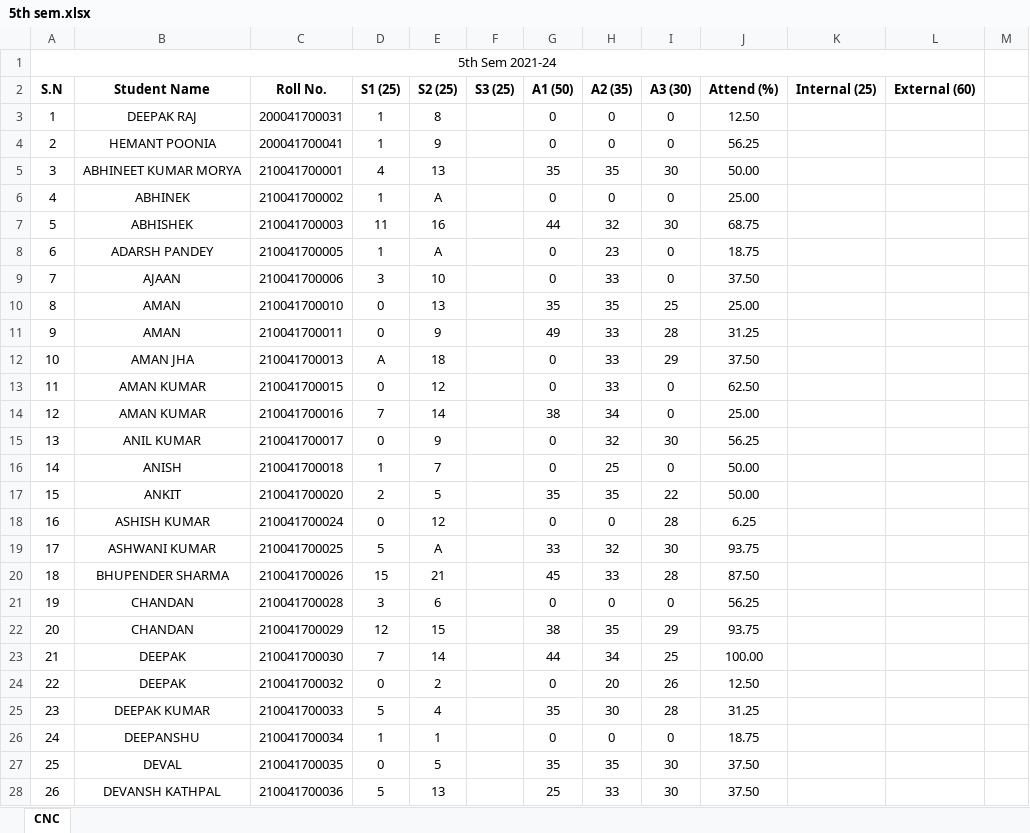
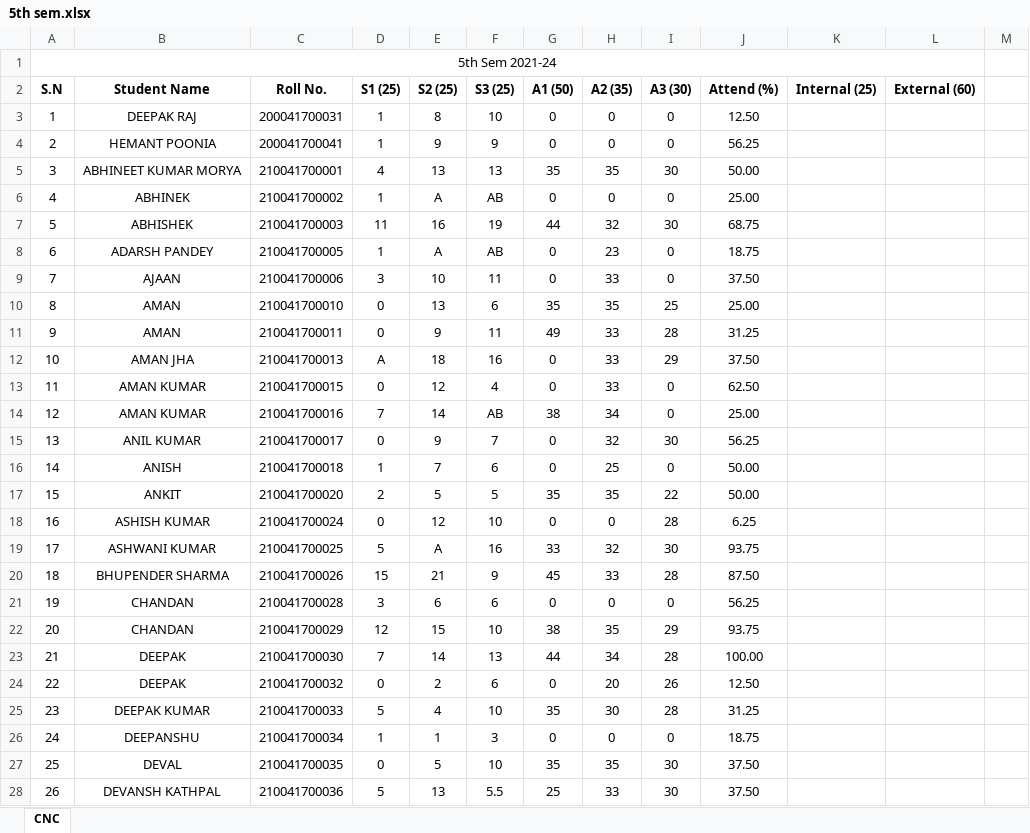
Before and after one commit to mechanicalcodingthunder/MechanicalCodingThunder.github.io, an Excel workbook: static/Upload/5th sem.xlsx, sheet CNC, drawn as a sheet; only a part is shown; values as stored, in another font and other column widths than the file's, no borders; the diff covers the shown part only; the diff names each change by its address in the sheet, - before the commit and + after, or states it on an @@ line.

Commit message:
Update 5th sem.xlsx

```diff
--- a/static/Upload/5th sem.xlsx (sheet CNC)
+++ b/static/Upload/5th sem.xlsx (sheet CNC)
-F3 (S3 (25)): (empty)
+F3 (S3 (25)): 10
-F4 (S3 (25)): (empty)
+F4 (S3 (25)): 9
-F5 (S3 (25)): (empty)
+F5 (S3 (25)): 13
-F6 (S3 (25)): (empty)
+F6 (S3 (25)): AB
-F7 (S3 (25)): (empty)
+F7 (S3 (25)): 19
-F8 (S3 (25)): (empty)
+F8 (S3 (25)): AB
-F9 (S3 (25)): (empty)
+F9 (S3 (25)): 11
-F10 (S3 (25)): (empty)
+F10 (S3 (25)): 6
-F11 (S3 (25)): (empty)
+F11 (S3 (25)): 11
-F12 (S3 (25)): (empty)
+F12 (S3 (25)): 16
-F13 (S3 (25)): (empty)
+F13 (S3 (25)): 4
-F14 (S3 (25)): (empty)
+F14 (S3 (25)): AB
-F15 (S3 (25)): (empty)
+F15 (S3 (25)): 7
-F16 (S3 (25)): (empty)
+F16 (S3 (25)): 6
-F17 (S3 (25)): (empty)
+F17 (S3 (25)): 5
-F18 (S3 (25)): (empty)
+F18 (S3 (25)): 10
-F19 (S3 (25)): (empty)
+F19 (S3 (25)): 16
-F20 (S3 (25)): (empty)
+F20 (S3 (25)): 9
-F21 (S3 (25)): (empty)
+F21 (S3 (25)): 6
-F22 (S3 (25)): (empty)
+F22 (S3 (25)): 10
-F23 (S3 (25)): (empty)
+F23 (S3 (25)): 13
-I23 (A3 (30)): 25
+I23 (A3 (30)): 28
-F24 (S3 (25)): (empty)
+F24 (S3 (25)): 6
-F25 (S3 (25)): (empty)
+F25 (S3 (25)): 10
-F26 (S3 (25)): (empty)
+F26 (S3 (25)): 3
-F27 (S3 (25)): (empty)
+F27 (S3 (25)): 10
-F28 (S3 (25)): (empty)
+F28 (S3 (25)): 5.5
```
Also changed, not shown: 99 edited cells elsewhere in this sheet.
